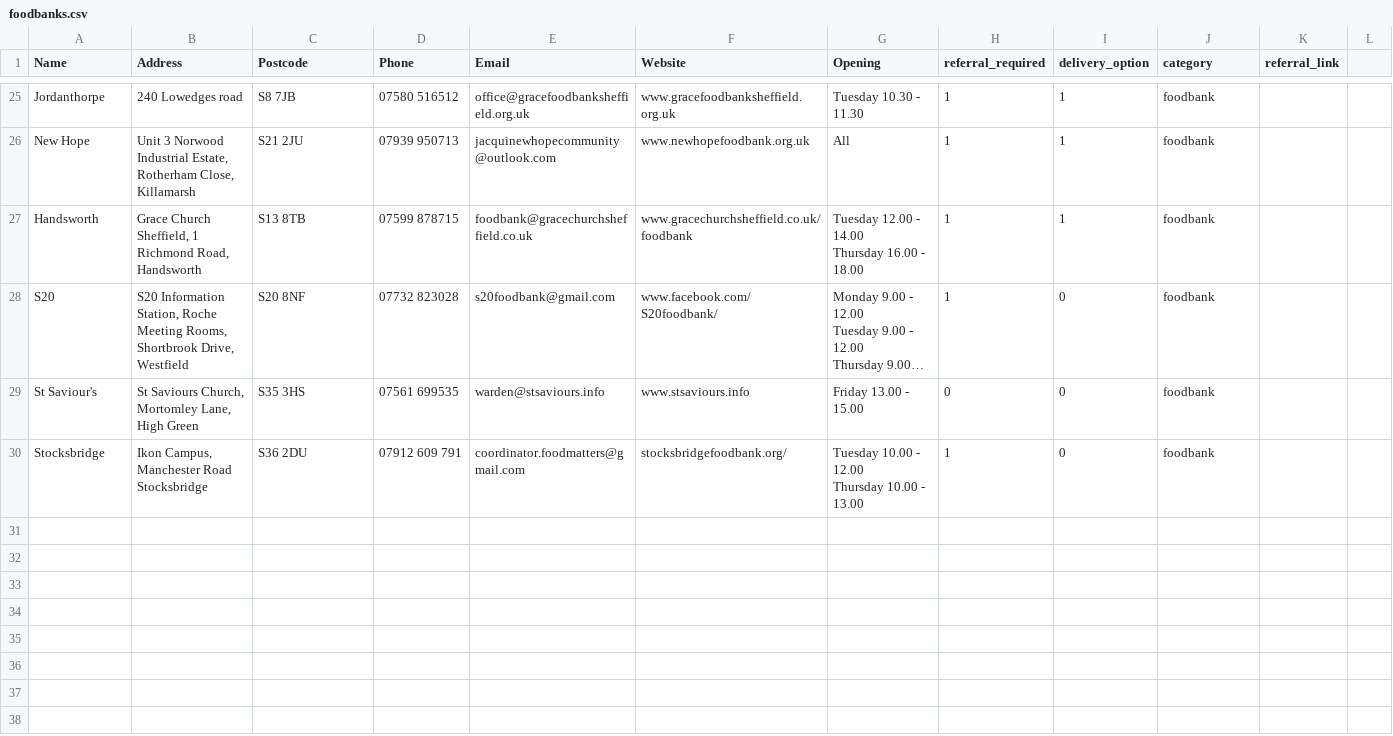
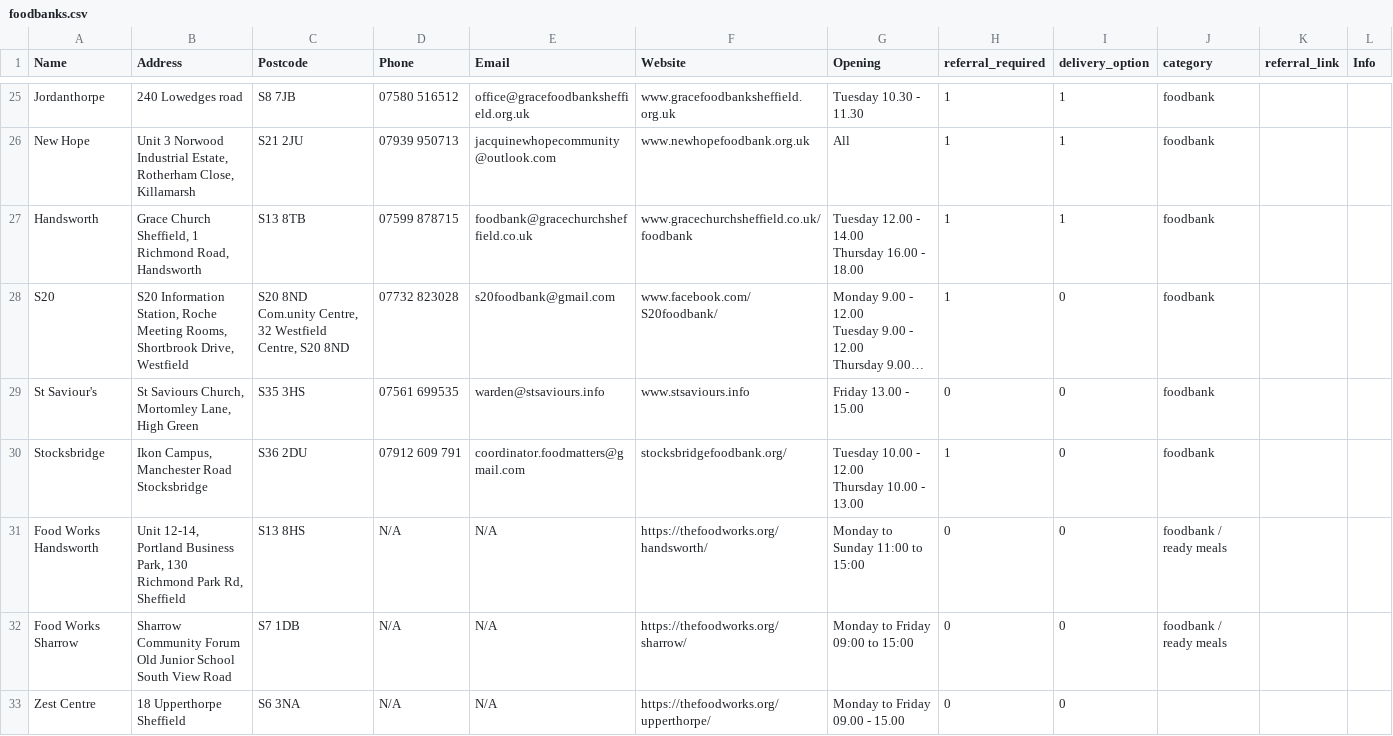
Before and after one commit to MartinChrisWood/foodfinder, a CSV file: data/foodbanks.csv, drawn as a sheet; only a part is shown, gaps mark what is left out; long unchanged cells end in …; ↵ is a line break in a cell; the diff covers the shown part only; the diff names each change by its address in the sheet, - before the commit and + after, or states it on an @@ line.

```diff
--- a/data/foodbanks.csv
+++ b/data/foodbanks.csv
-L1: (empty)
+L1: Info
-C28 (Postcode): S20 8NF
+C28 (Postcode): S20 8ND ↵ Com.unity Centre, 32 Westfield Centre, S20 8ND
+row 31: Food Works Handsworth | Unit 12-14, Portland Business Park, 130 Richmond Park Rd, Sheffield | S13 8HS | N/A | N/A | https://thefoodworks.org/handsworth/ | Monday to Sunday 11:00 to 15:00 | 0 | 0 | foodbank / ready meals
+row 32: Food Works Sharrow | Sharrow Community Forum ↵ Old Junior School ↵ South View Road | S7 1DB | N/A | N/A | https://thefoodworks.org/sharrow/ | Monday to Friday 09:00 to 15:00 | 0 | 0 | foodbank / ready meals
+row 33: Zest Centre | 18 Upperthorpe ↵ Sheffield | S6 3NA | N/A | N/A | https://thefoodworks.org/upperthorpe/ | Monday to Friday 09.00 - 15.00 | 0 | 0
```
Also changed, not shown: 5 added rows and 12 edited cells elsewhere in this file, data/foodbank_coords.csv, 4 other files.
